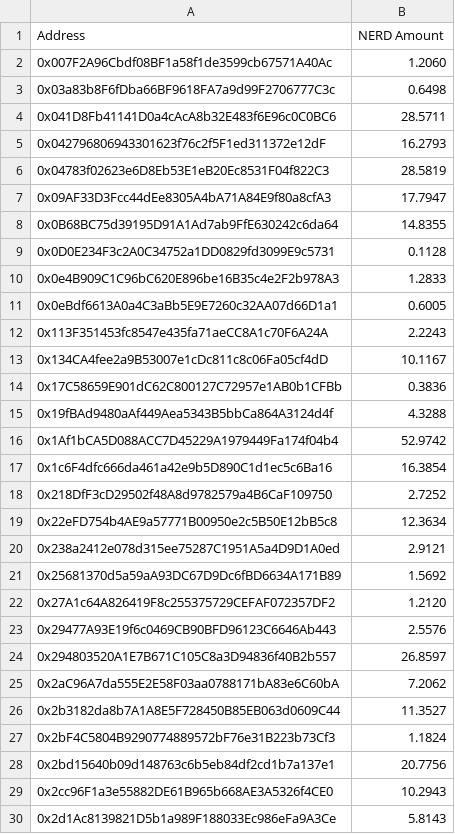
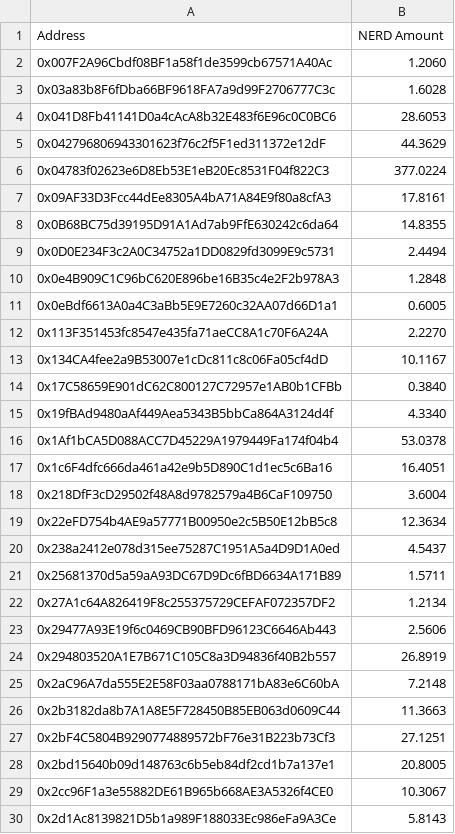
Before and after one commit to N3RD-FINANCE/presale-selection, a CSV file: interop/farmed.csv, drawn as a sheet; only a part is shown; the diff covers the shown part only; the diff names each change by its address in the sheet, - before the commit and + after, or states it on an @@ line.

```diff
--- a/interop/farmed.csv
+++ b/interop/farmed.csv
-B3 (NERD Amount): 0.6498
+B3 (NERD Amount): 1.6028
-B4 (NERD Amount): 28.5711
+B4 (NERD Amount): 28.6053
-B5 (NERD Amount): 16.2793
+B5 (NERD Amount): 44.3629
-B6 (NERD Amount): 28.5819
+B6 (NERD Amount): 377.0224
-B7 (NERD Amount): 17.7947
+B7 (NERD Amount): 17.8161
-B9 (NERD Amount): 0.1128
+B9 (NERD Amount): 2.4494
-B10 (NERD Amount): 1.2833
+B10 (NERD Amount): 1.2848
-B12 (NERD Amount): 2.2243
+B12 (NERD Amount): 2.2270
-B14 (NERD Amount): 0.3836
+B14 (NERD Amount): 0.3840
-B15 (NERD Amount): 4.3288
+B15 (NERD Amount): 4.3340
-B16 (NERD Amount): 52.9742
+B16 (NERD Amount): 53.0378
-B17 (NERD Amount): 16.3854
+B17 (NERD Amount): 16.4051
-B18 (NERD Amount): 2.7252
+B18 (NERD Amount): 3.6004
-B20 (NERD Amount): 2.9121
+B20 (NERD Amount): 4.5437
-B21 (NERD Amount): 1.5692
+B21 (NERD Amount): 1.5711
-B22 (NERD Amount): 1.2120
+B22 (NERD Amount): 1.2134
-B23 (NERD Amount): 2.5576
+B23 (NERD Amount): 2.5606
-B24 (NERD Amount): 26.8597
+B24 (NERD Amount): 26.8919
-B25 (NERD Amount): 7.2062
+B25 (NERD Amount): 7.2148
-B26 (NERD Amount): 11.3527
+B26 (NERD Amount): 11.3663
-B27 (NERD Amount): 1.1824
+B27 (NERD Amount): 27.1251
-B28 (NERD Amount): 20.7756
+B28 (NERD Amount): 20.8005
-B29 (NERD Amount): 10.2943
+B29 (NERD Amount): 10.3067
```
Also changed, not shown: 121 edited cells elsewhere in this file, interop/hold.csv, 2 other files.
